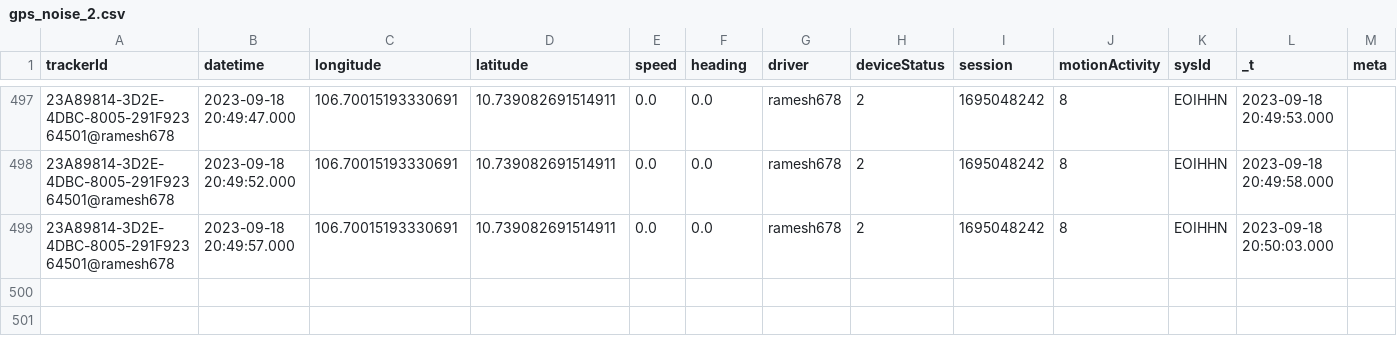
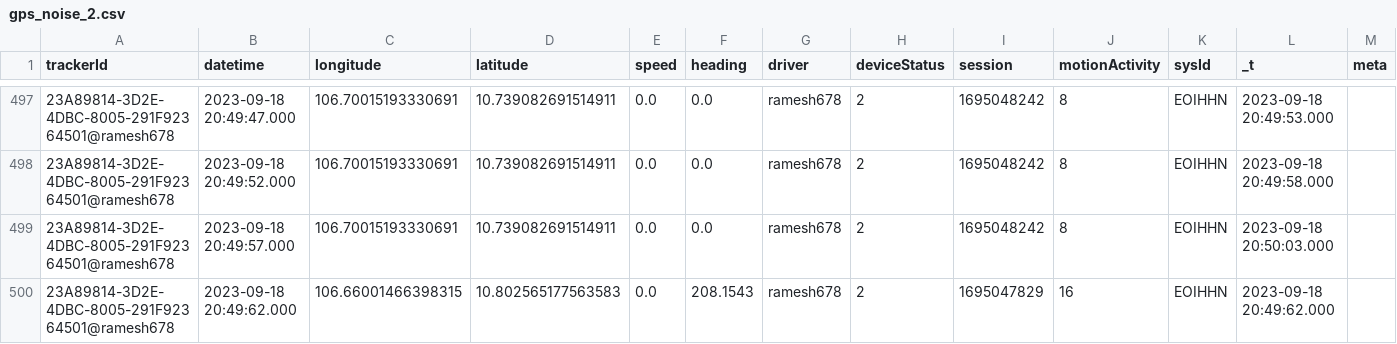
Before and after one commit to vopengeos/geoprocessing, a CSV file: data/csv/gps_noise_2.csv, drawn as a sheet; only a part is shown, gaps mark what is left out; the diff names each change by its address in the sheet, - before the commit and + after, or states it on an @@ line.

```diff
--- a/data/csv/gps_noise_2.csv
+++ b/data/csv/gps_noise_2.csv
+row 500: 23A89814-3D2E-4DBC-8005-291F92364501@ramesh678 | 2023-09-18 20:49:62.000 | 106.66001466398315 | 10.802565177563583 | 0.0 | 208.1543 | ramesh678 | 2 | 1695047829 | 16 | EOIHHN | 2023-09-18 20:49:62.000
```
Also changed, not shown: 1 other file.
